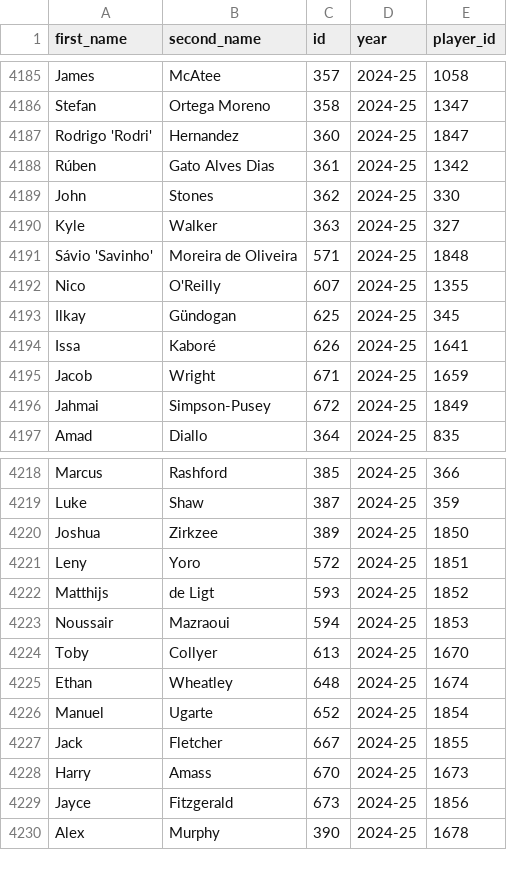
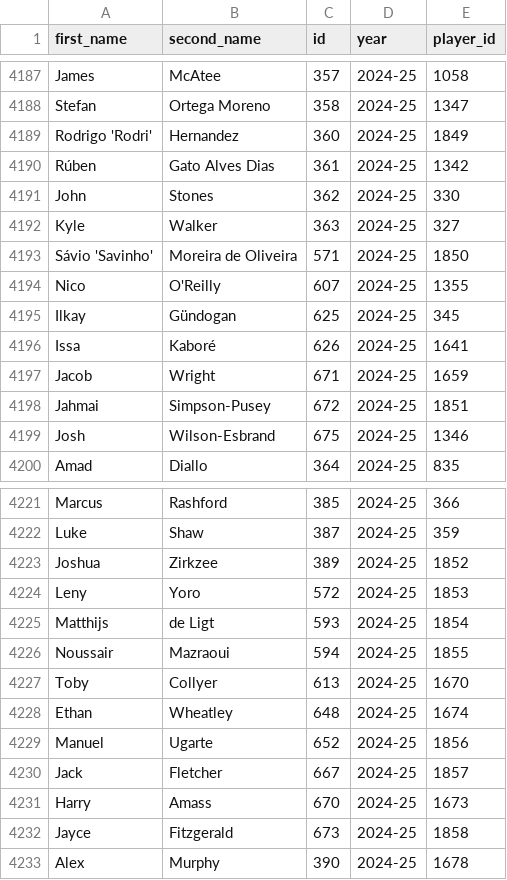
Before and after one commit to MetalTanuj/FPL-Analysis, a CSV file: Player_list.csv, drawn as a sheet; only a part is shown, gaps mark what is left out; the diff covers the shown part only.

```diff
--- a/Player_list.csv
+++ b/Player_list.csv
@@ -4186,3 +4188,3 @@ James,McAtee,357,2024-25,1058
 Stefan,Ortega Moreno,358,2024-25,1347
-Rodrigo 'Rodri',Hernandez,360,2024-25,1847
+Rodrigo 'Rodri',Hernandez,360,2024-25,1849
 Rúben,Gato Alves Dias,361,2024-25,1342
@@ -4190,3 +4192,3 @@ John,Stones,362,2024-25,330
 Kyle,Walker,363,2024-25,327
-Sávio 'Savinho',Moreira de Oliveira,571,2024-25,1848
+Sávio 'Savinho',Moreira de Oliveira,571,2024-25,1850
 Nico,O'Reilly,607,2024-25,1355
@@ -4195,3 +4197,4 @@ Issa,Kaboré,626,2024-25,1641
 Jacob,Wright,671,2024-25,1659
-Jahmai,Simpson-Pusey,672,2024-25,1849
+Jahmai,Simpson-Pusey,672,2024-25,1851
+Josh,Wilson-Esbrand,675,2024-25,1346
 Amad,Diallo,364,2024-25,835
@@ -4219,12 +4222,12 @@ Marcus,Rashford,385,2024-25,366
 Luke,Shaw,387,2024-25,359
-Joshua,Zirkzee,389,2024-25,1850
-Leny,Yoro,572,2024-25,1851
-Matthijs,de Ligt,593,2024-25,1852
-Noussair,Mazraoui,594,2024-25,1853
+Joshua,Zirkzee,389,2024-25,1852
+Leny,Yoro,572,2024-25,1853
+Matthijs,de Ligt,593,2024-25,1854
+Noussair,Mazraoui,594,2024-25,1855
 Toby,Collyer,613,2024-25,1670
 Ethan,Wheatley,648,2024-25,1674
-Manuel,Ugarte,652,2024-25,1854
-Jack,Fletcher,667,2024-25,1855
+Manuel,Ugarte,652,2024-25,1856
+Jack,Fletcher,667,2024-25,1857
 Harry,Amass,670,2024-25,1673
-Jayce,Fitzgerald,673,2024-25,1856
+Jayce,Fitzgerald,673,2024-25,1858
 Alex,Murphy,390,2024-25,1678
```
Also changed, not shown: 3 added rows and 79 edited cells elsewhere in this file.
